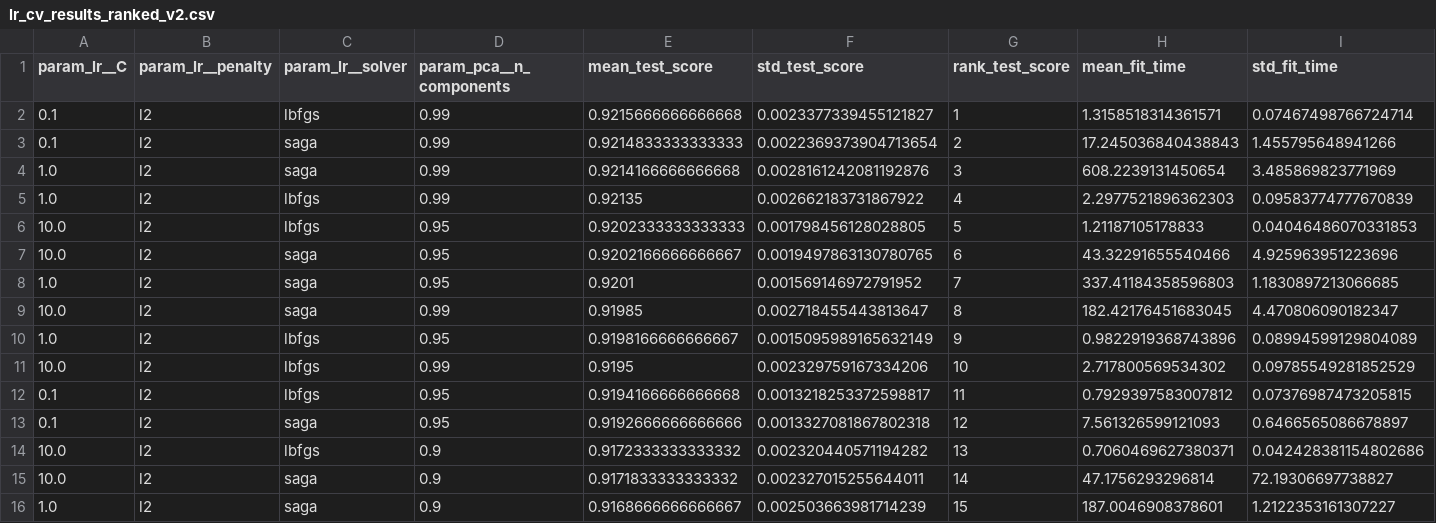
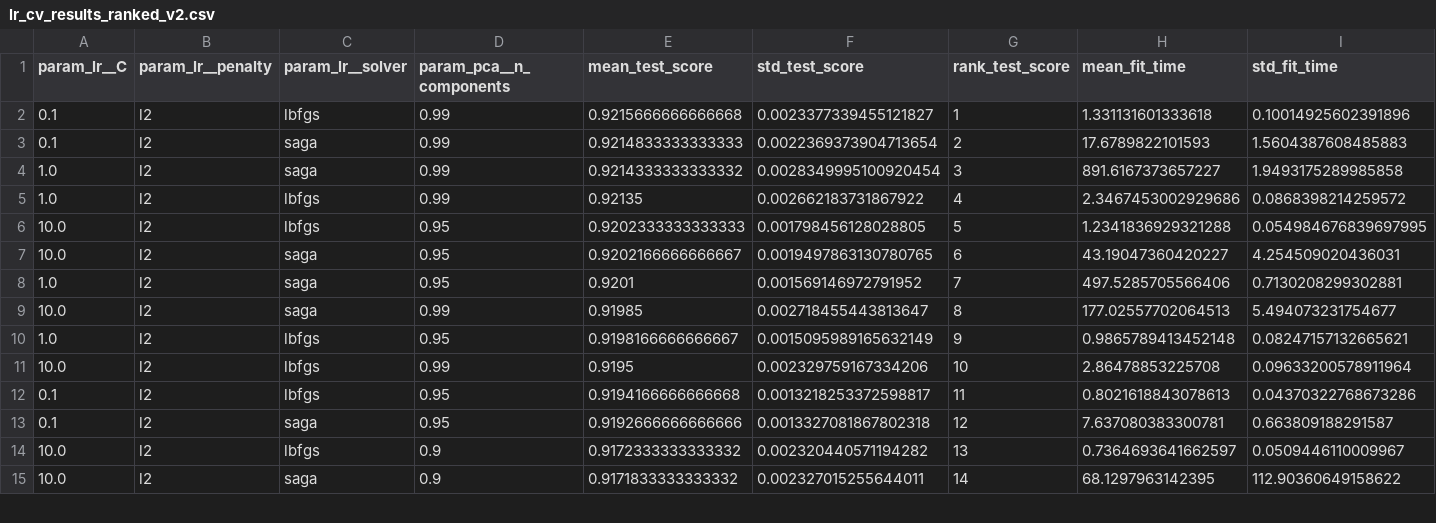
Before and after one commit to seaskyjj/MNIST-MSI, a CSV file: output/lr_cv_results_ranked_v2.csv, drawn as a sheet; only a part is shown; the diff covers the shown part only.

```diff
--- a/output/lr_cv_results_ranked_v2.csv
+++ b/output/lr_cv_results_ranked_v2.csv
@@ -1,16 +1,15 @@
 param_lr__C,param_lr__penalty,param_lr__solver,param_pca__n_components,mean_test_score,std_test_score,rank_test_score,mean_fit_time,std_fit_time
-0.1,l2,lbfgs,0.99,0.9215666666666668,0.0023377339455121827,1,1.3158518314361571,0.07467498766724714
-0.1,l2,saga,0.99,0.9214833333333333,0.0022369373904713654,2,17.245036840438843,1.455795648941266
-1.0,l2,saga,0.99,0.9214166666666668,0.0028161242081192876,3,608.2239131450654,3.485869823771969
-1.0,l2,lbfgs,0.99,0.92135,0.002662183731867922,4,2.2977521896362303,0.09583774777670839
-10.0,l2,lbfgs,0.95,0.9202333333333333,0.001798456128028805,5,1.21187105178833,0.04046486070331853
-10.0,l2,saga,0.95,0.9202166666666667,0.0019497863130780765,6,43.32291655540466,4.925963951223696
-1.0,l2,saga,0.95,0.9201,0.001569146972791952,7,337.41184358596803,1.1830897213066685
-10.0,l2,saga,0.99,0.91985,0.002718455443813647,8,182.42176451683045,4.470806090182347
-1.0,l2,lbfgs,0.95,0.9198166666666667,0.0015095989165632149,9,0.9822919368743896,0.08994599129804089
-10.0,l2,lbfgs,0.99,0.9195,0.002329759167334206,10,2.717800569534302,0.09785549281852529
-0.1,l2,lbfgs,0.95,0.9194166666666668,0.0013218253372598817,11,0.7929397583007812,0.07376987473205815
-0.1,l2,saga,0.95,0.9192666666666666,0.0013327081867802318,12,7.561326599121093,0.6466565086678897
-10.0,l2,lbfgs,0.9,0.9172333333333332,0.002320440571194282,13,0.7060469627380371,0.042428381154802686
-10.0,l2,saga,0.9,0.9171833333333332,0.002327015255644011,14,47.1756293296814,72.19306697738827
-1.0,l2,saga,0.9,0.9168666666666667,0.002503663981714239,15,187.0046908378601,1.2122353161307227
+0.1,l2,lbfgs,0.99,0.9215666666666668,0.0023377339455121827,1,1.331131601333618,0.10014925602391896
+0.1,l2,saga,0.99,0.9214833333333333,0.0022369373904713654,2,17.6789822101593,1.5604387608485883
+1.0,l2,saga,0.99,0.9214333333333332,0.0028349995100920454,3,891.6167373657227,1.9493175289985858
+1.0,l2,lbfgs,0.99,0.92135,0.002662183731867922,4,2.3467453002929686,0.0868398214259572
+10.0,l2,lbfgs,0.95,0.9202333333333333,0.001798456128028805,5,1.2341836929321288,0.054984676839697995
+10.0,l2,saga,0.95,0.9202166666666667,0.0019497863130780765,6,43.19047360420227,4.254509020436031
+1.0,l2,saga,0.95,0.9201,0.001569146972791952,7,497.5285705566406,0.7130208299302881
+10.0,l2,saga,0.99,0.91985,0.002718455443813647,8,177.02557702064513,5.494073231754677
+1.0,l2,lbfgs,0.95,0.9198166666666667,0.0015095989165632149,9,0.9865789413452148,0.08247157132665621
+10.0,l2,lbfgs,0.99,0.9195,0.002329759167334206,10,2.86478853225708,0.09633200578911964
+0.1,l2,lbfgs,0.95,0.9194166666666668,0.0013218253372598817,11,0.8021618843078613,0.04370322768673286
+0.1,l2,saga,0.95,0.9192666666666666,0.0013327081867802318,12,7.637080383300781,0.663809188291587
+10.0,l2,lbfgs,0.9,0.9172333333333332,0.002320440571194282,13,0.7364693641662597,0.0509446110009967
+10.0,l2,saga,0.9,0.9171833333333332,0.002327015255644011,14,68.1297963142395,112.90360649158622
```
Also changed, not shown: 1 added row and 19 edited cells elsewhere in this file, output/lr_cv_results_full_v2.csv, output/lr_cv_results_raw_v2.csv, 12 other files.
